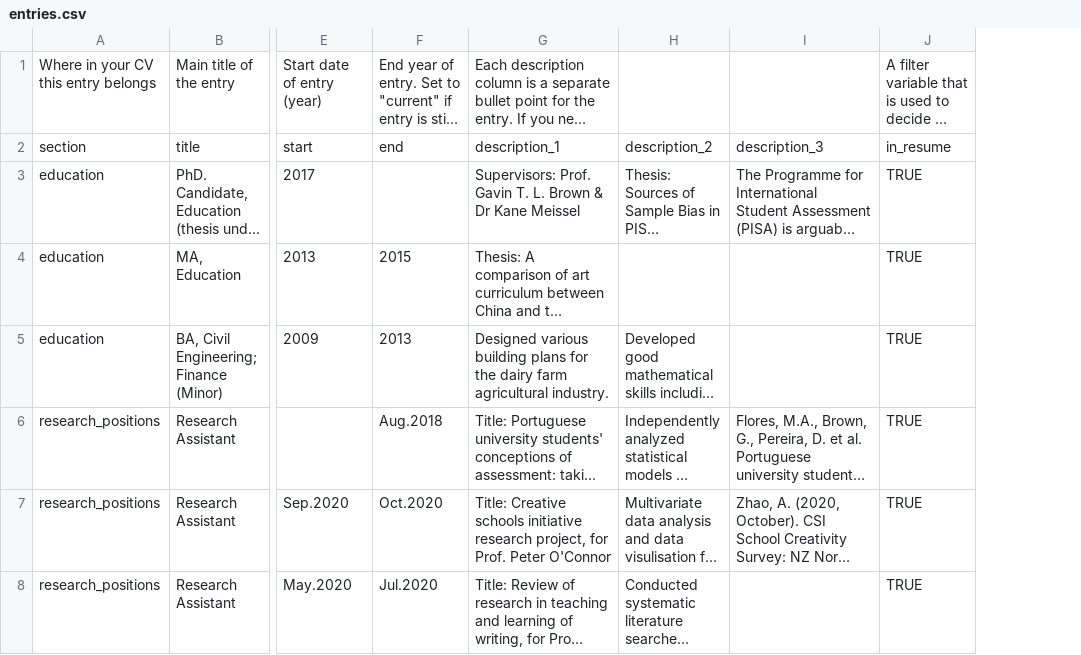
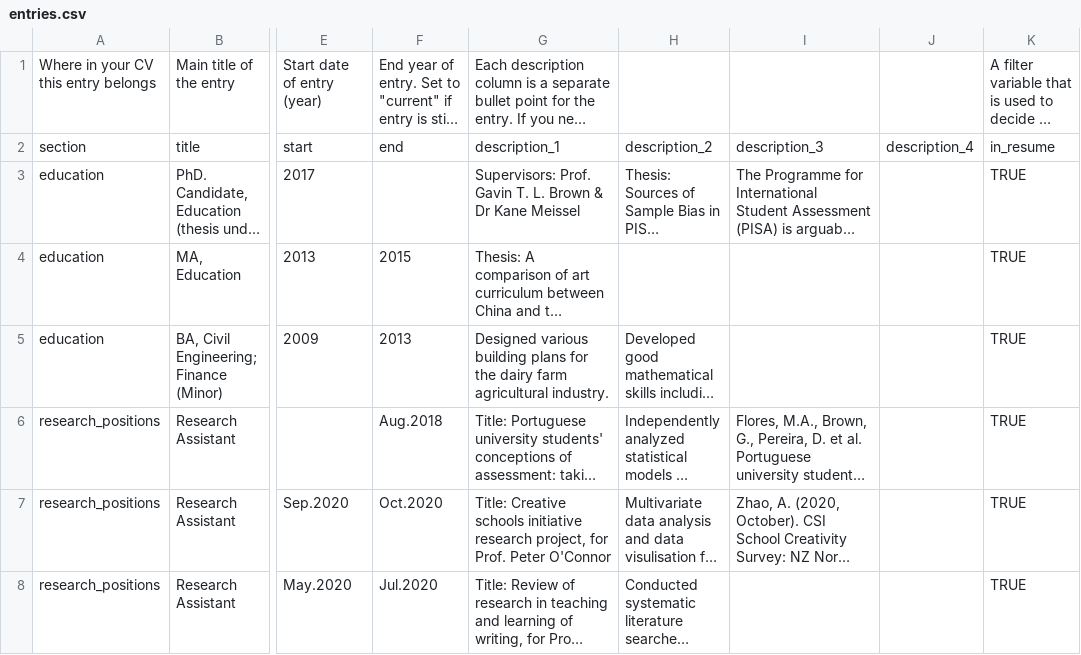
Before and after one commit to Erin707/CV, a CSV file: Data/entries.csv, drawn as a sheet; only a part is shown, gaps mark what is left out; long unchanged cells end in …; the diff covers the shown part only; the diff names each change by its address in the sheet, - before the commit and + after, or states it on an @@ line.

```diff
--- a/Data/entries.csv
+++ b/Data/entries.csv
+column J, row 2: description_4
```
Also changed, not shown: 2 added rows and 1 edited cell elsewhere in this file, 3 other files.
